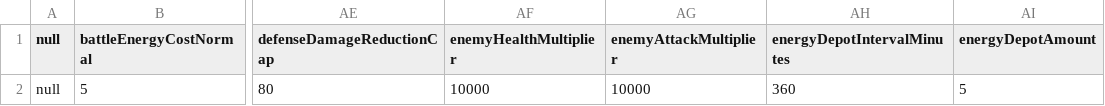
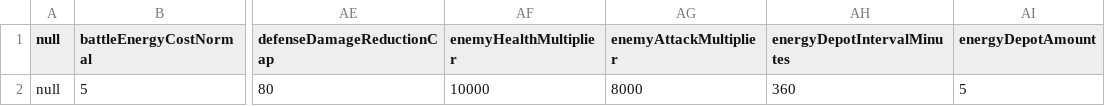
Before and after one commit to wylee-hadeul/zombie-truck-squad-webgl, a CSV file: sandbox/StreamingAssets/data-common.csv, drawn as a sheet; only a part is shown, gaps mark what is left out; the diff names each change by its address in the sheet, - before the commit and + after, or states it on an @@ line.

```diff
--- a/sandbox/StreamingAssets/data-common.csv
+++ b/sandbox/StreamingAssets/data-common.csv
-AG2 (enemyAttackMultiplier): 10000
+AG2 (enemyAttackMultiplier): 8000
```
Also changed, not shown: sandbox/StreamingAssets/data-enhance.csv, 20 other files.
